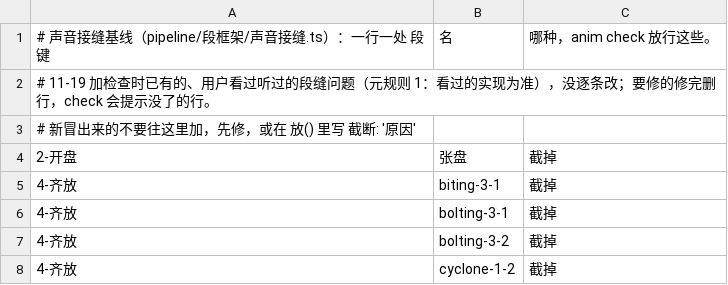
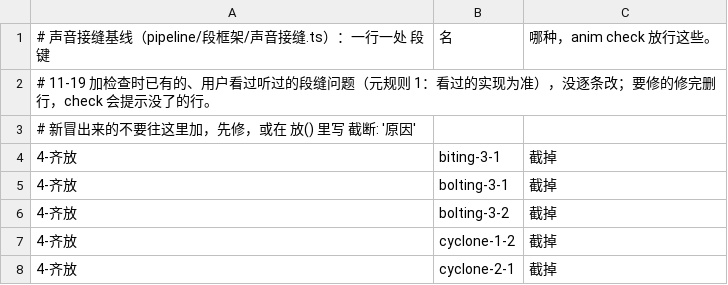
Before and after one commit to particle050811/mc-anim, a TSV file: 作品/亚波伦不放水/声音接缝基线.tsv, drawn as a sheet; only a part is shown; the shorter side is filled out with more unchanged rows.

Commit message:
亚波伦不放水 配乐 F（用户 11-19 选）：战斗曲提前 1.5 秒等功率淡入、整体抬 3 dB、出手前再抬 3 dB、死前起等功率淡出；非配乐出手前收 −7 dB、轰炸里压 −3 dB；张盘挪到场时间线跨段放完
依据：两家 Gemini 盲听加实测，音乐比音效低 10～13 dB，12.38 秒段缝上张盘被截、到出手音效之间 85 毫秒空洞。音量走势.test.ts 逐帧核对 F 的公式。

```diff
--- a/作品/亚波伦不放水/声音接缝基线.tsv
+++ b/作品/亚波伦不放水/声音接缝基线.tsv
@@ -3,3 +3,2 @@
 # 新冒出来的不要往这里加，先修，或在 放() 里写 截断: '原因'
-2-开盘	张盘	截掉
 4-齐放	biting-3-1	截掉
```
Also changed, not shown: 6 other files.
